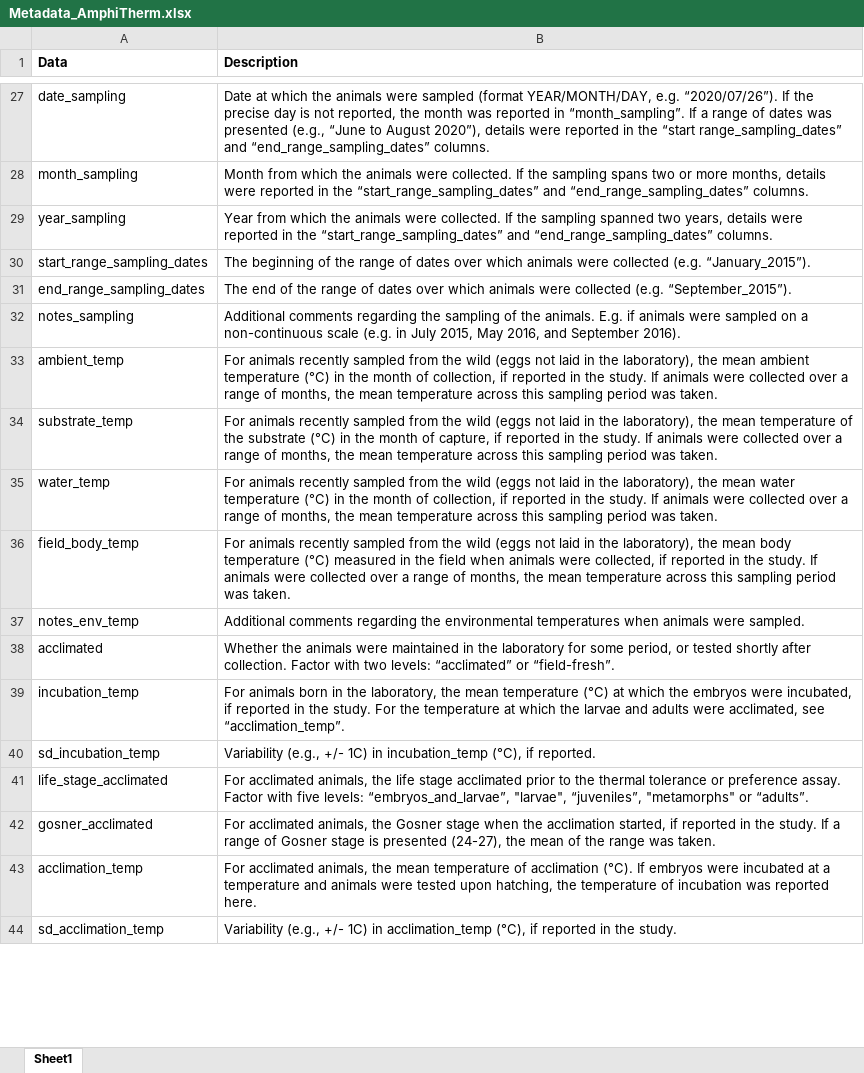
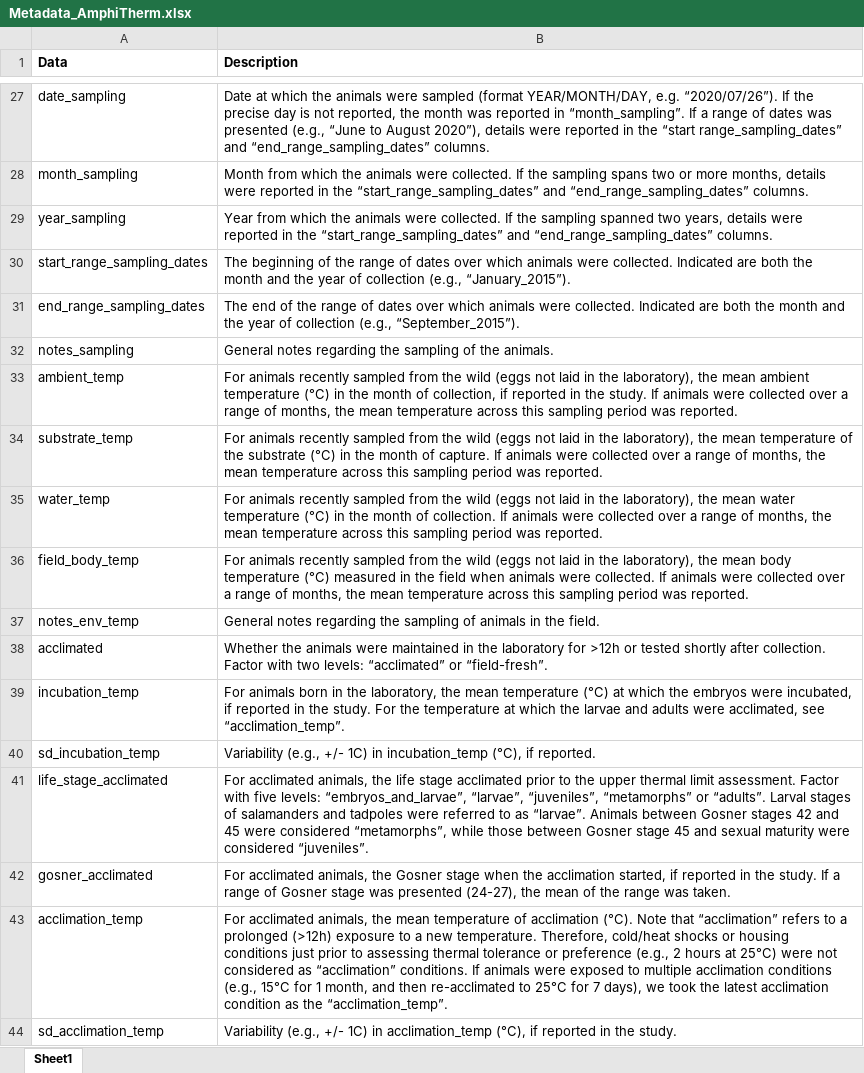
Before and after one commit to p-pottier/AmphiTherm, an Excel workbook: data/Metadata_AmphiTherm.xlsx, sheet Sheet1, drawn as a sheet; only a part is shown, gaps mark what is left out; values as stored, in another font and other column widths than the file's, no borders; the diff covers the shown part only; the diff names each change by its address in the sheet, - before the commit and + after, or states it on an @@ line.

Commit message:
Fixed phrasing for some of the column descriptions

```diff
--- a/data/Metadata_AmphiTherm.xlsx (sheet Sheet1)
+++ b/data/Metadata_AmphiTherm.xlsx (sheet Sheet1)
-B30 (Description): …animals were collected (e.g. “January_2015”).
+B30 (Description): …animals were collected. Indicated are both the month and the year of collection (e.g., “January_2015”).
-B31 (Description): …animals were collected (e.g. “September_2015”).
+B31 (Description): …animals were collected. Indicated are both the month and the year of collection (e.g., “September_2015”).
-B32 (Description): Additional comments regarding the sampling of the animals. E.g. if animals were sampled on a non-continuous scale (e.g. in July 2015, May 2016, and September 2016).
+B32 (Description): General notes regarding the sampling of the animals.
-B33 (Description): …period was taken.
+B33 (Description): …period was reported.
-B34 (Description): …month of capture, if reported in the study. If animals were collected over a range of months, the mean temperature across this sampling period was taken.
+B34 (Description): …month of capture. If animals were collected over a range of months, the mean temperature across this sampling period was reported.
-B35 (Description): …month of collection, if reported in the study. If animals were collected over a range of months, the mean temperature across this sampling period was taken.
+B35 (Description): …month of collection. If animals were collected over a range of months, the mean temperature across this sampling period was reported.
-B36 (Description): …animals were collected, if reported in the study. If animals were collected over a range of months, the mean temperature across this sampling period was taken.
+B36 (Description): …animals were collected. If animals were collected over a range of months, the mean temperature across this sampling period was reported.
-B37 (Description): Additional comments regarding the environmental temperatures when animals were sampled.
+B37 (Description): General notes regarding the sampling of animals in the field.
-B38 (Description): …laboratory for some period, or tested…
+B38 (Description): …laboratory for >12h or tested…
-B41 (Description): …to the thermal tolerance or preference assay. Factor with five levels: “embryos_and_larvae”, "larvae", “juveniles”, "metamorphs" or “adults”.
+B41 (Description): …to the upper thermal limit assessment. Factor with five levels: “embryos_and_larvae”, “larvae”, “juveniles”, “metamorphs” or “adults”. Larval stages of salamanders and tadpoles were referred to as “larvae”. Animals between Gosner stages 42 and 45 were considered “metamorphs”, while those between Gosner stage 45 and sexual maturity were considered “juveniles”.
-B42 (Description): …Gosner stage is presented (24-27),…
+B42 (Description): …Gosner stage was presented (24-27),…
-B43 (Description): …acclimation (°C). If embryos were incubated at a temperature and animals were tested upon hatching, the temperature of incubation was reported here.
+B43 (Description): …acclimation (°C). Note that “acclimation” refers to a prolonged (>12h) exposure to a new temperature. Therefore, cold/heat shocks or housing conditions just prior to assessing thermal tolerance or preference (e.g., 2 hours at 25°C) were not considered as “acclimation” conditions. If animals were exposed to multiple acclimation conditions (e.g., 15°C for 1 month, and then re-acclimated to 25°C for 7 days), we took the latest acclimation condition as the “acclimation_temp”.
```
Also changed, not shown: 36 edited cells elsewhere in this sheet.
